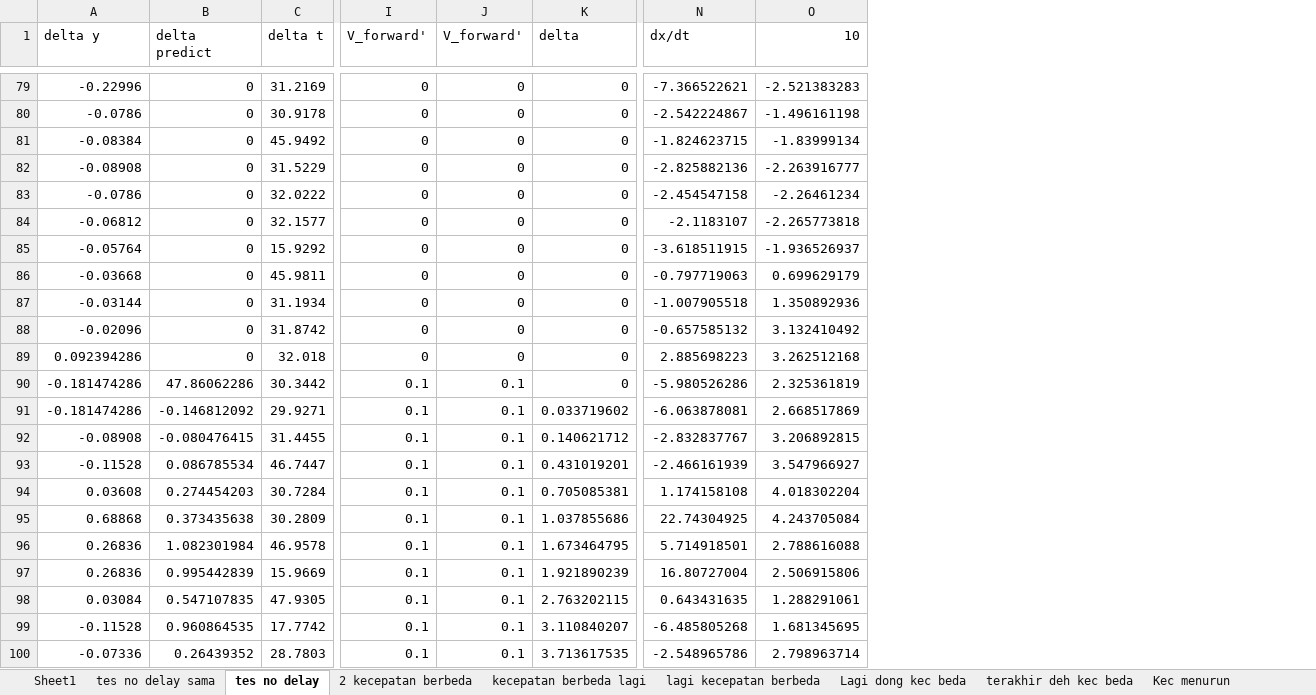
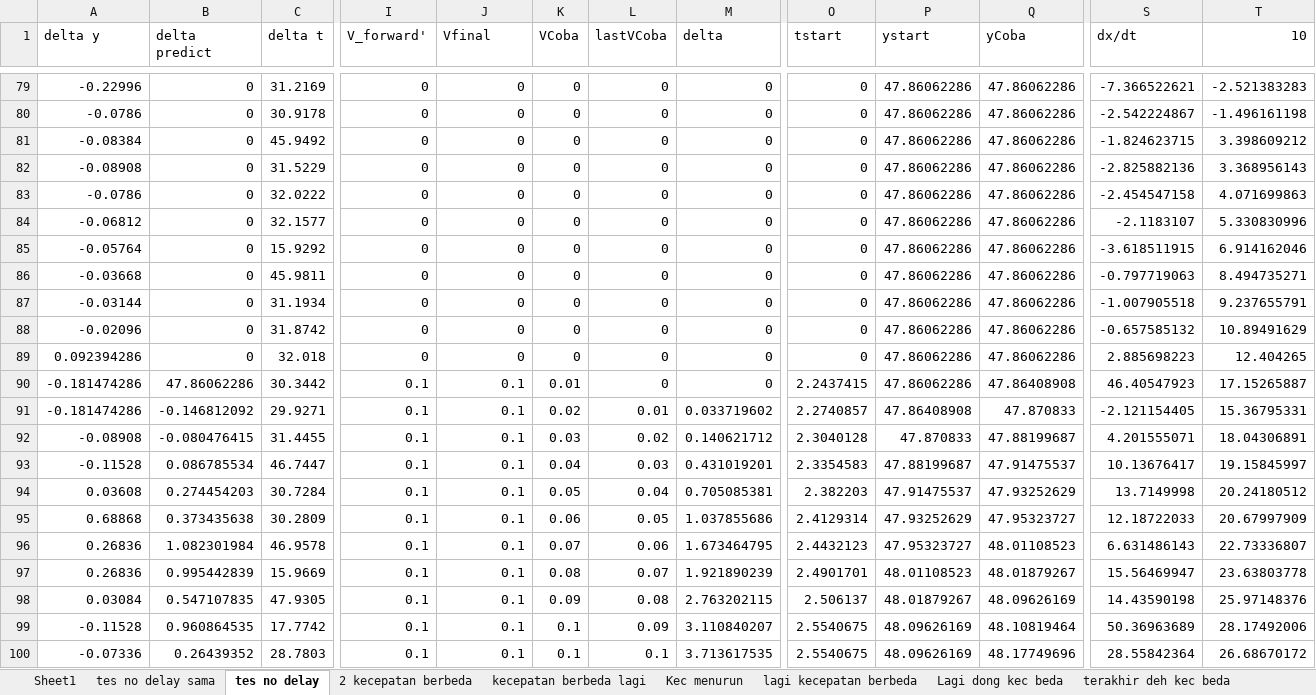
Before and after one commit to YP144/DroneControl, an Excel workbook: Karakteristik/Beda Kecepatan.xlsx, sheet tes no delay, drawn as a sheet; only a part is shown, gaps mark what is left out; values as stored, in another font and other column widths than the file's, no borders; charts and pictures not drawn; addresses are those after the commit; the diff covers the shown part only; the diff names each change by its address in the sheet, - before the commit and + after, or states it on an @@ line.

```diff
--- a/Karakteristik/Beda Kecepatan.xlsx (sheet tes no delay)
+++ b/Karakteristik/Beda Kecepatan.xlsx (sheet tes no delay)
@@ sheet tab order changed: Sheet1 | tes no delay sama | tes no delay | 2 kecepatan berbeda | kecepatan berbeda lagi | Kec menurun | lagi kecepatan berbeda | Lagi dong kec beda | terakhir deh kec beda @@
+column K (VCoba), rows 79-100: 0 | 0 | 0 | 0 | 0 | 0 | 0 | 0 | 0 | 0 | 0 | 0.01 | 0.02 | 0.03 | 0.04 | 0.05 | 0.06 | 0.07 | 0.08 | 0.09 | 0.1 | 0.1
+column L (lastVCoba), rows 79-100: 0 | 0 | 0 | 0 | 0 | 0 | 0 | 0 | 0 | 0 | 0 | 0 | 0.01 | 0.02 | 0.03 | 0.04 | 0.05 | 0.06 | 0.07 | 0.08 | 0.09 | 0.1
+column O (tstart), rows 79-100: 0 | 0 | 0 | 0 | 0 | 0 | 0 | 0 | 0 | 0 | 0 | 2.2437415 | 2.2740857 | 2.3040128 | 2.3354583 | 2.382203 | 2.4129314 | 2.4432123 | 2.4901701 | 2.506137 | 2.5540675 | 2.5540675
+column P (ystart), rows 79-100: 47.86062286 | 47.86062286 | 47.86062286 | 47.86062286 | 47.86062286 | 47.86062286 | 47.86062286 | 47.86062286 | 47.86062286 | 47.86062286 | 47.86062286 | 47.86062286 | 47.86408908 | 47.870833 | 47.88199687 | 47.91475537 | 47.93252629 | 47.95323727 | 48.01108523 | 48.01879267 | 48.09626169 | 48.09626169
+column Q (yCoba), rows 79-100: 47.86062286 | 47.86062286 | 47.86062286 | 47.86062286 | 47.86062286 | 47.86062286 | 47.86062286 | 47.86062286 | 47.86062286 | 47.86062286 | 47.86062286 | 47.86408908 | 47.870833 | 47.88199687 | 47.91475537 | 47.93252629 | 47.95323727 | 48.01108523 | 48.01879267 | 48.09626169 | 48.10819464 | 48.17749696
-J1: V_forward'
+J1: Vfinal
-T81 (10): -1.83999134
+T81 (10): 3.398609212
-T82 (10): -2.263916777
+T82 (10): 3.368956143
-T83 (10): -2.26461234
+T83 (10): 4.071699863
-T84 (10): -2.265773818
+T84 (10): 5.330830996
-T85 (10): -1.936526937
+T85 (10): 6.914162046
-T86 (10): 0.699629179
+T86 (10): 8.494735271
-T87 (10): 1.350892936
+T87 (10): 9.237655791
-T88 (10): 3.132410492
+T88 (10): 10.89491629
-T89 (10): 3.262512168
+T89 (10): 12.404265
-S90 (dx/dt): -5.980526286
+S90 (dx/dt): 46.40547923
-T90 (10): 2.325361819
+T90 (10): 17.15265887
-S91 (dx/dt): -6.063878081
+S91 (dx/dt): -2.121154405
-T91 (10): 2.668517869
+T91 (10): 15.36795331
-S92 (dx/dt): -2.832837767
+S92 (dx/dt): 4.201555071
-T92 (10): 3.206892815
+T92 (10): 18.04306891
-S93 (dx/dt): -2.466161939
+S93 (dx/dt): 10.13676417
-T93 (10): 3.547966927
+T93 (10): 19.15845997
-S94 (dx/dt): 1.174158108
+S94 (dx/dt): 13.7149998
-T94 (10): 4.018302204
+T94 (10): 20.24180512
-S95 (dx/dt): 22.74304925
+S95 (dx/dt): 12.18722033
-T95 (10): 4.243705084
+T95 (10): 20.67997909
-S96 (dx/dt): 5.714918501
+S96 (dx/dt): 6.631486143
-T96 (10): 2.788616088
+T96 (10): 22.73336807
-S97 (dx/dt): 16.80727004
+S97 (dx/dt): 15.56469947
-T97 (10): 2.506915806
+T97 (10): 23.63803778
-S98 (dx/dt): 0.643431635
+S98 (dx/dt): 14.43590198
-T98 (10): 1.288291061
+T98 (10): 25.97148376
-S99 (dx/dt): -6.485805268
+S99 (dx/dt): 50.36963689
-T99 (10): 1.681345695
+T99 (10): 28.17492006
-S100 (dx/dt): -2.548965786
+S100 (dx/dt): 28.55842364
-T100 (10): 2.798963714
+T100 (10): 26.68670172
```
Also changed, not shown: 342 edited cells elsewhere in this sheet, sheet kecepatan berbeda lagi, sheet Kec menurun, sheet lagi kecepatan berbeda, sheet terakhir deh kec beda, sheet 2 kecepatan berbeda, sheet Lagi dong kec beda, formulas that keep their value, charts or pictures, 2 other files.
